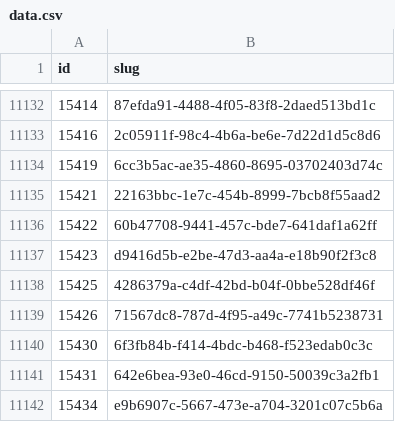
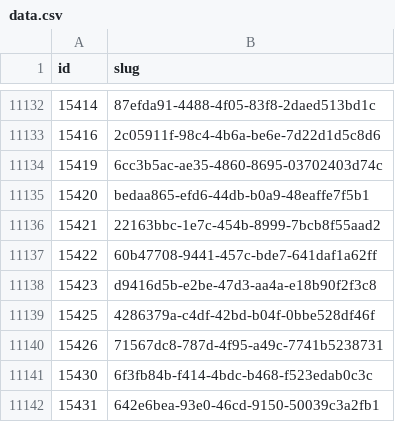
Before and after one commit to miffycs/azuki-elementals-image-fetch, a CSV file: data.csv, drawn as a sheet; only a part is shown, gaps mark what is left out; the shorter side is filled out with more unchanged rows; the diff names each change by its address in the sheet, - before the commit and + after, or states it on an @@ line.

```diff
--- a/data.csv
+++ b/data.csv
+row 11135: 15420 | bedaa865-efd6-44db-b0a9-48eaffe7f5b1
```
Also changed, not shown: 2 other files.
